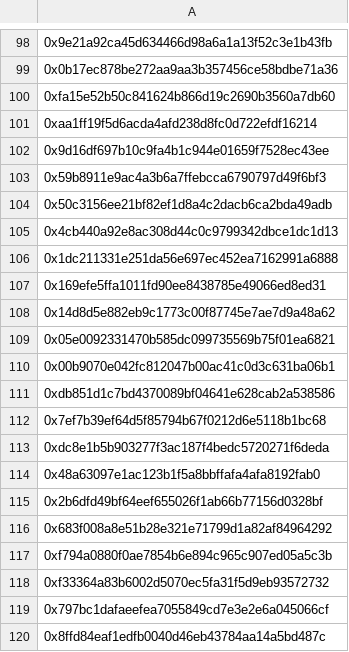
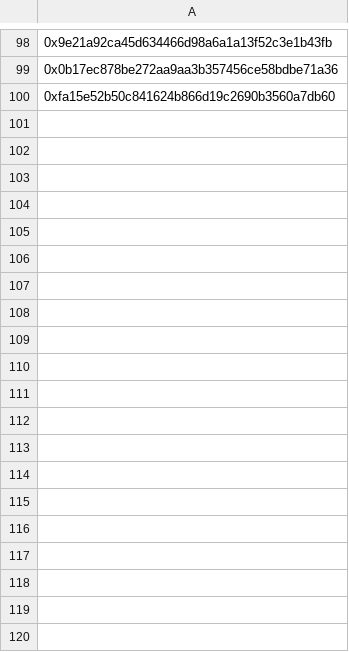
Before and after one commit to tankbottoms/rick, a CSV file: merkle-distributor/whitelist/juiceboxdao.csv, drawn as a sheet; only a part is shown, gaps mark what is left out; the diff covers the shown part only; the diff names each change by its address in the sheet, - before the commit and + after, or states it on an @@ line.

```diff
--- a/merkle-distributor/whitelist/juiceboxdao.csv
+++ b/merkle-distributor/whitelist/juiceboxdao.csv
-row 101: 0xaa1ff19f5d6acda4afd238d8fc0d722efdf16214
-row 102: 0x9d16df697b10c9fa4b1c944e01659f7528ec43ee
-row 103: 0x59b8911e9ac4a3b6a7ffebcca6790797d49f6bf3
-row 104: 0x50c3156ee21bf82ef1d8a4c2dacb6ca2bda49adb
-row 105: 0x4cb440a92e8ac308d44c0c9799342dbce1dc1d13
-row 106: 0x1dc211331e251da56e697ec452ea7162991a6888
-row 107: 0x169efe5ffa1011fd90ee8438785e49066ed8ed31
-row 108: 0x14d8d5e882eb9c1773c00f87745e7ae7d9a48a62
-row 109: 0x05e0092331470b585dc099735569b75f01ea6821
-row 110: 0x00b9070e042fc812047b00ac41c0d3c631ba06b1
-row 111: 0xdb851d1c7bd4370089bf04641e628cab2a538586
-row 112: 0x7ef7b39ef64d5f85794b67f0212d6e5118b1bc68
-row 113: 0xdc8e1b5b903277f3ac187f4bedc5720271f6deda
-row 114: 0x48a63097e1ac123b1f5a8bbffafa4afa8192fab0
-row 115: 0x2b6dfd49bf64eef655026f1ab66b77156d0328bf
-row 116: 0x683f008a8e51b28e321e71799d1a82af84964292
-row 117: 0xf794a0880f0ae7854b6e894c965c907ed05a5c3b
-row 118: 0xf33364a83b6002d5070ec5fa31f5d9eb93572732
-row 119: 0x797bc1dafaeefea7055849cd7e3e2e6a045066cf
-row 120: 0x8ffd84eaf1edfb0040d46eb43784aa14a5bd487c
```
Also changed, not shown: 98 removed rows elsewhere in this file, merkle-distributor/whitelist/sharkdao.csv.
